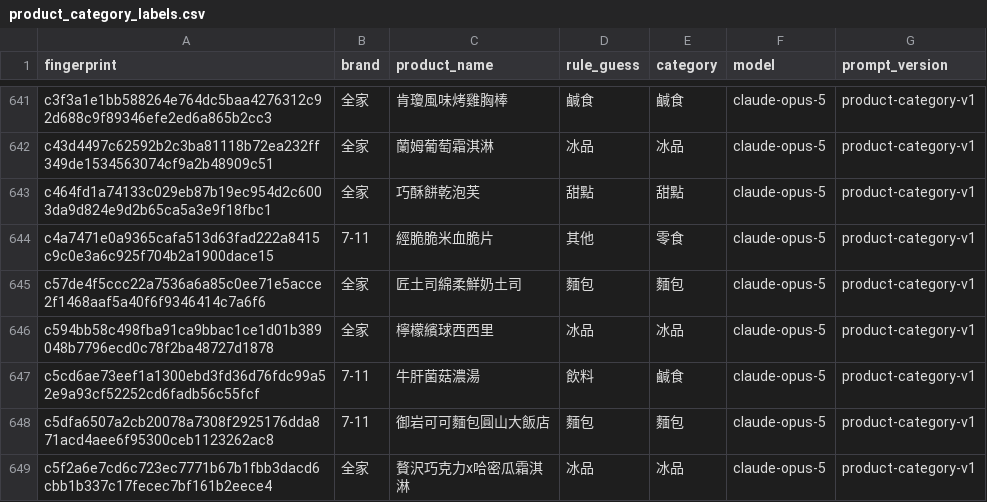
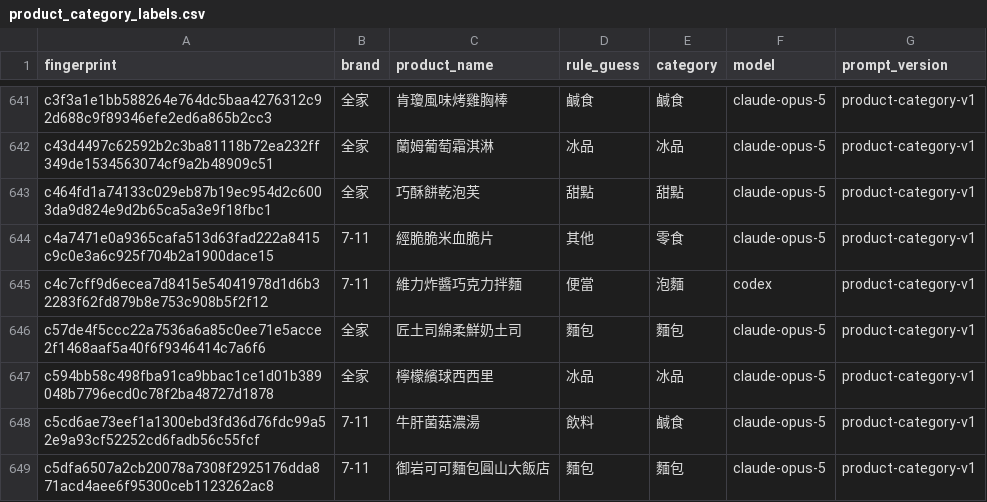
Before and after one commit to YuHsunWang/cvs-radar, a CSV file: data/labels/product_category_labels.csv, drawn as a sheet; only a part is shown, gaps mark what is left out; the shorter side is filled out with more unchanged rows.

```diff
--- a/data/labels/product_category_labels.csv
+++ b/data/labels/product_category_labels.csv
@@ -644,2 +644,3 @@ c464fd1a74133c029eb87b19ec954d2c6003da9d824e9d2b65ca5a3e9f18fbc1,全家,巧酥
 c4a7471e0a9365cafa513d63fad222a8415c9c0e3a6c925f704b2a1900dace15,7-11,經脆脆米血脆片,其他,零食,claude-opus-5,product-category-v1
+c4c7cff9d6ecea7d8415e54041978d1d6b32283f62fd879b8e753c908b5f2f12,7-11,維力炸醬巧克力拌麵,便當,泡麵,codex,product-category-v1
 c57de4f5ccc22a7536a6a85c0ee71e5acce2f1468aaf5a40f6f9346414c7a6f6,全家,匠土司綿柔鮮奶土司,麵包,麵包,claude-opus-5,product-category-v1
```
Also changed, not shown: data/labels/comment_picks.csv, data/labels/excerpt_labels.csv, 4 other files.
